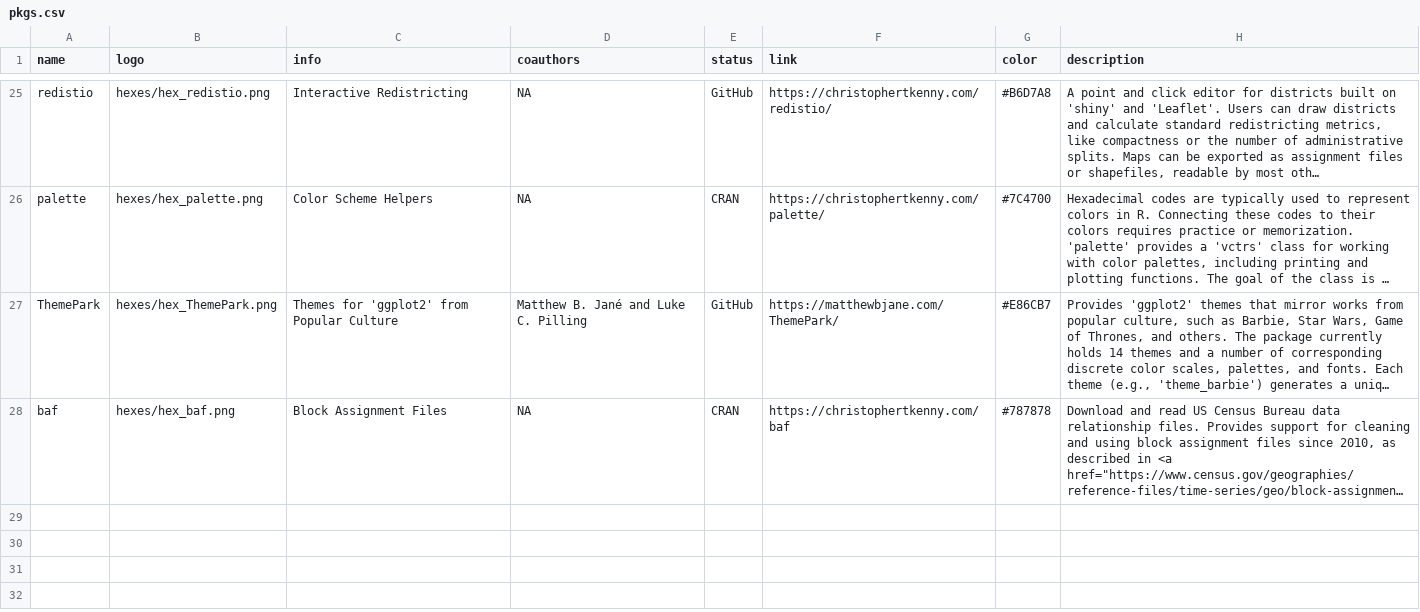
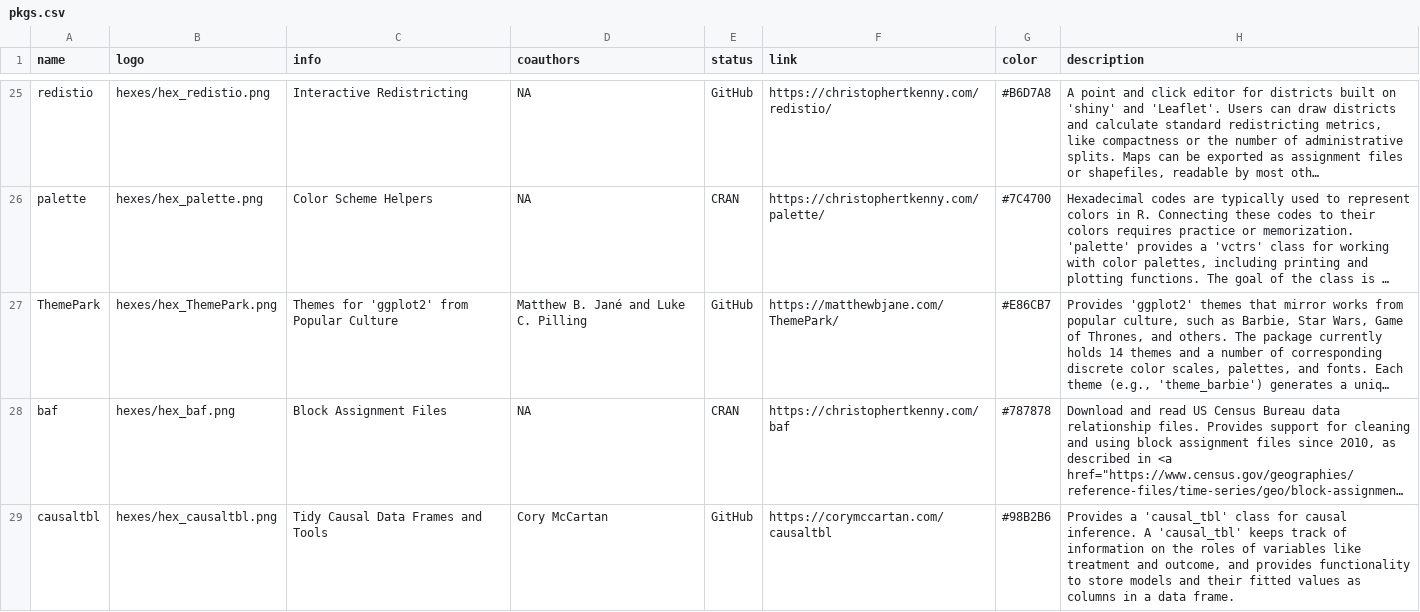
Before and after one commit to christopherkenny/christopherkenny.github.io, a CSV file: pkgs.csv, drawn as a sheet; only a part is shown, gaps mark what is left out; long unchanged cells end in …; the diff names each change by its address in the sheet, - before the commit and + after, or states it on an @@ line.

Commit message:
add causaltbl

```diff
--- a/pkgs.csv
+++ b/pkgs.csv
+row 29: causaltbl | hexes/hex_causaltbl.png | Tidy Causal Data Frames and Tools | Cory McCartan | GitHub | https://corymccartan.com/causaltbl | #98B2B6 | Provides a 'causal_tbl' class for causal inference. A 'causal_tbl' keeps track of information on the roles of variables like treatment and outcome, and provides functionality to store models and their fitted values as columns in a data frame.
```
